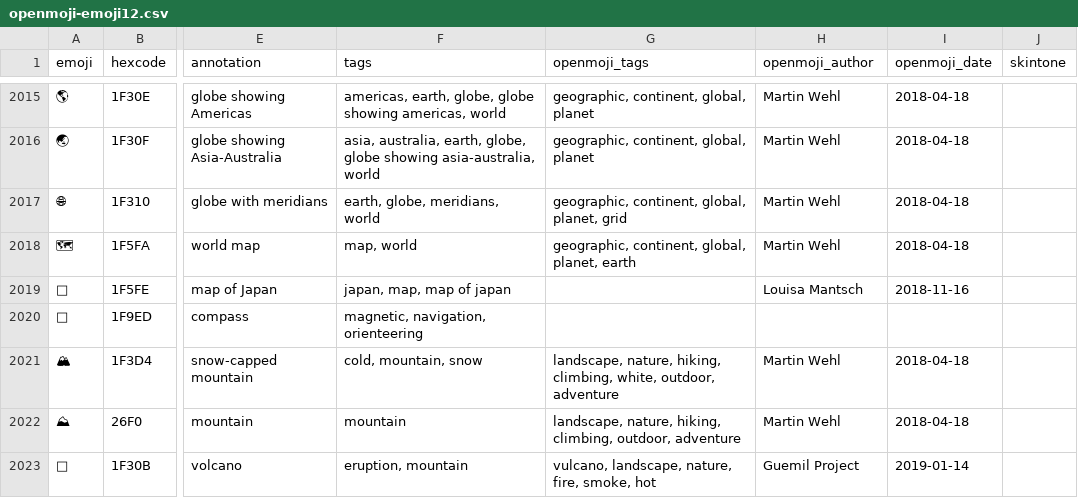
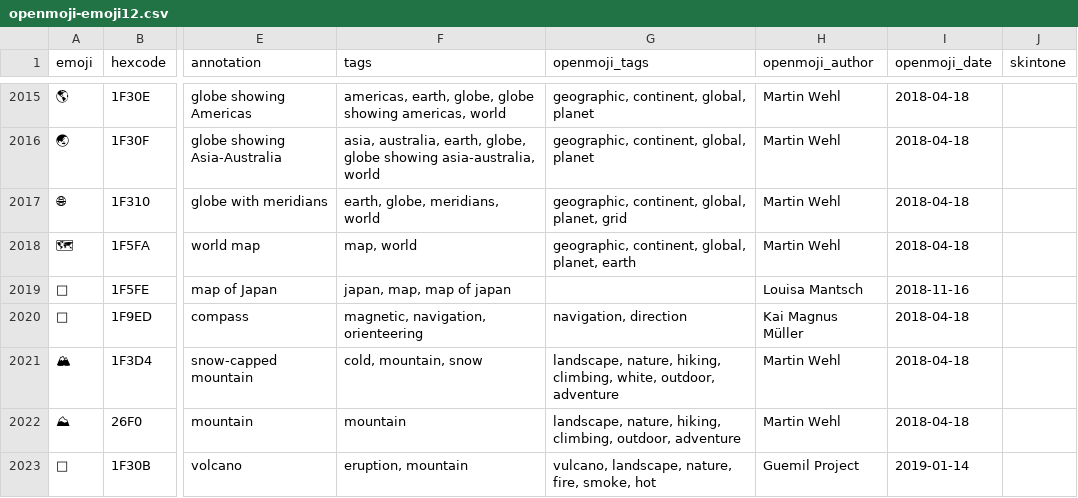
Before and after one commit to hfg-gmuend/openmoji, a CSV file: data/openmoji-emoji12.csv, drawn as a sheet; only a part is shown, gaps mark what is left out; the diff names each change by its address in the sheet, - before the commit and + after, or states it on an @@ line.

```diff
--- a/data/openmoji-emoji12.csv
+++ b/data/openmoji-emoji12.csv
-G2020 (openmoji_tags): (empty)
+G2020 (openmoji_tags): navigation, direction
-H2020 (openmoji_author): (empty)
+H2020 (openmoji_author): Kai Magnus Müller
-I2020 (openmoji_date): (empty)
+I2020 (openmoji_date): 2018-04-18
```
Also changed, not shown: data/enhancements-emoji-unicode-data.csv, data/extras-openmoji.csv, 5 other files.
